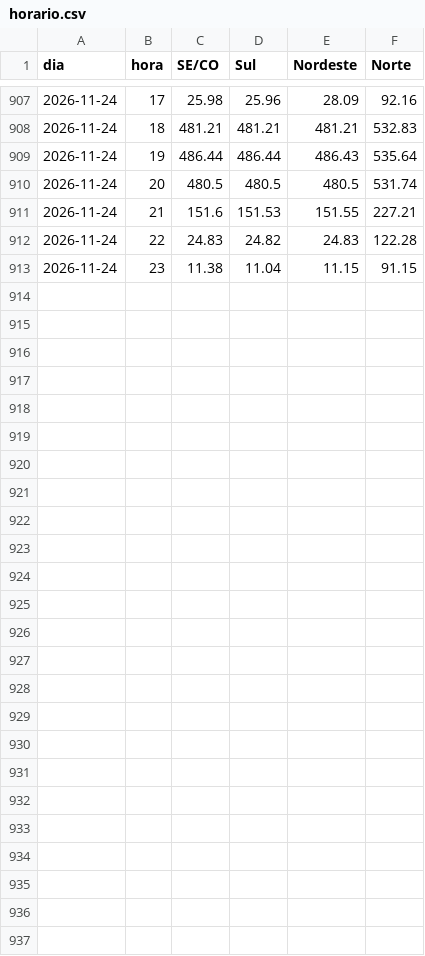
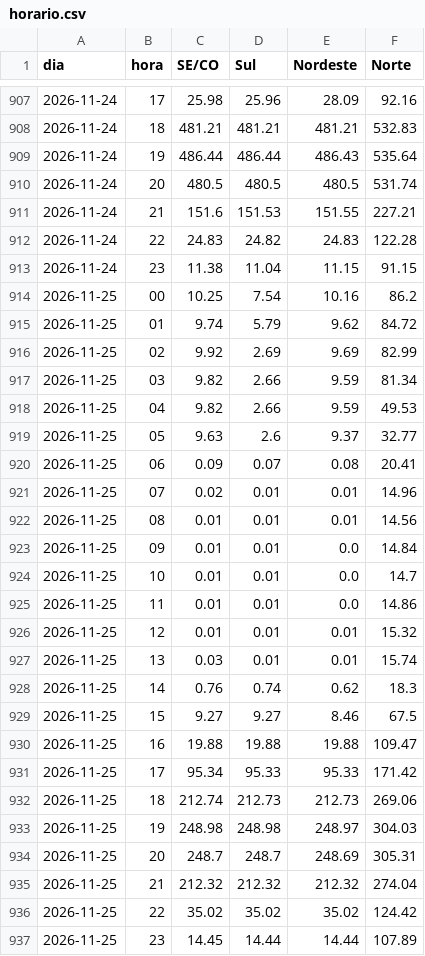
Before and after one commit to squadra22/squadra-clima, a CSV file: data/cmo_publicacao/horario.csv, drawn as a sheet; only a part is shown, gaps mark what is left out.

```diff
--- a/data/cmo_publicacao/horario.csv
+++ b/data/cmo_publicacao/horario.csv
@@ -913 +913,25 @@ dia;hora;SE/CO;Sul;Nordeste;Norte
 2026-11-24;23;11.38;11.04;11.15;91.15
+2026-11-25;00;10.25;7.54;10.16;86.2
+2026-11-25;01;9.74;5.79;9.62;84.72
+2026-11-25;02;9.92;2.69;9.69;82.99
+2026-11-25;03;9.82;2.66;9.59;81.34
+2026-11-25;04;9.82;2.66;9.59;49.53
+2026-11-25;05;9.63;2.6;9.37;32.77
+2026-11-25;06;0.09;0.07;0.08;20.41
+2026-11-25;07;0.02;0.01;0.01;14.96
+2026-11-25;08;0.01;0.01;0.01;14.56
+2026-11-25;09;0.01;0.01;0.0;14.84
+2026-11-25;10;0.01;0.01;0.0;14.7
+2026-11-25;11;0.01;0.01;0.0;14.86
+2026-11-25;12;0.01;0.01;0.01;15.32
+2026-11-25;13;0.03;0.01;0.01;15.74
+2026-11-25;14;0.76;0.74;0.62;18.3
+2026-11-25;15;9.27;9.27;8.46;67.5
+2026-11-25;16;19.88;19.88;19.88;109.47
+2026-11-25;17;95.34;95.33;95.33;171.42
+2026-11-25;18;212.74;212.73;212.73;269.06
+2026-11-25;19;248.98;248.98;248.97;304.03
+2026-11-25;20;248.7;248.7;248.69;305.31
+2026-11-25;21;212.32;212.32;212.32;274.04
+2026-11-25;22;35.02;35.02;35.02;124.42
+2026-11-25;23;14.45;14.44;14.44;107.89
```
Also changed, not shown: data/cmo_publicacao/historico.csv, data/cmo_publicacao/log.csv, 3 other files.
